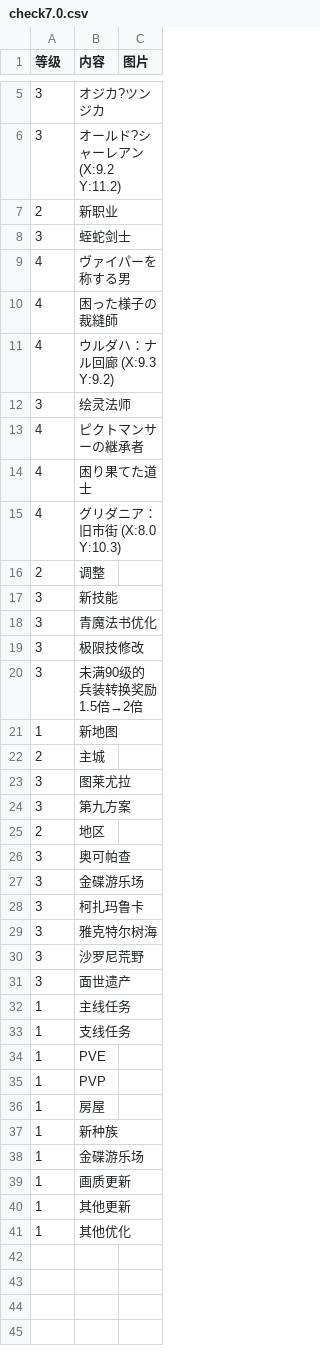
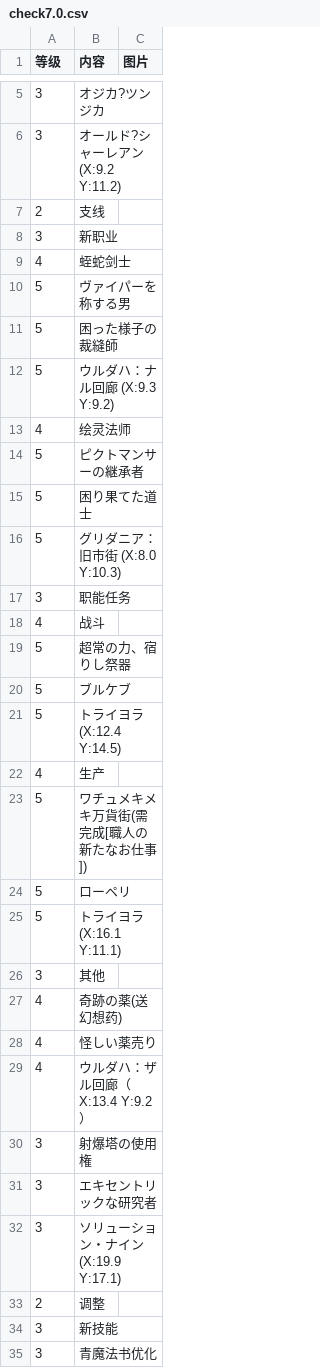
Before and after one commit to ffxiv-cn/tools.ffxiv.cn, a CSV file: lajipai/csv/check7.0.csv, drawn as a sheet; only a part is shown, gaps mark what is left out; the shorter side is filled out with more unchanged rows.

Commit message:
Update check7.0.csv

```diff
--- a/lajipai/csv/check7.0.csv
+++ b/lajipai/csv/check7.0.csv
@@ -6,11 +6,28 @@
 3,オールド?シャーレアン (X:9.2 Y:11.2),
-2,新职业,
-3,蛭蛇剑士,
-4,ヴァイパーを称する男,
-4,困った様子の裁縫師,
-4,ウルダハ：ナル回廊 (X:9.3 Y:9.2),
-3,绘灵法师,
-4,ピクトマンサーの継承者,
-4,困り果てた道士,
-4,グリダニア：旧市街 (X:8.0 Y:10.3),
+2,支线,
+3,新职业,
+4,蛭蛇剑士,
+5,ヴァイパーを称する男,
+5,困った様子の裁縫師,
+5,ウルダハ：ナル回廊 (X:9.3 Y:9.2),
+4,绘灵法师,
+5,ピクトマンサーの継承者,
+5,困り果てた道士,
+5,グリダニア：旧市街 (X:8.0 Y:10.3),
+3,职能任务,
+4,战斗,
+5,超常の力、宿りし祭器,
+5,ブルケブ,
+5,トライヨラ (X:12.4 Y:14.5),
+4,生产,
+5,ワチュメキメキ万貨街(需完成[職人の新たなお仕事]),
+5,ローペリ,
+5,トライヨラ (X:16.1 Y:11.1),
+3,其他,
+4,奇跡の薬(送幻想药),
+4,怪しい薬売り,
+4,ウルダハ：ザル回廊（X:13.4 Y:9.2）,
+3,射爆塔の使用権,
+3,エキセントリックな研究者,
+3,ソリューション・ナイン (X:19.9 Y:17.1),
 2,调整,
```
